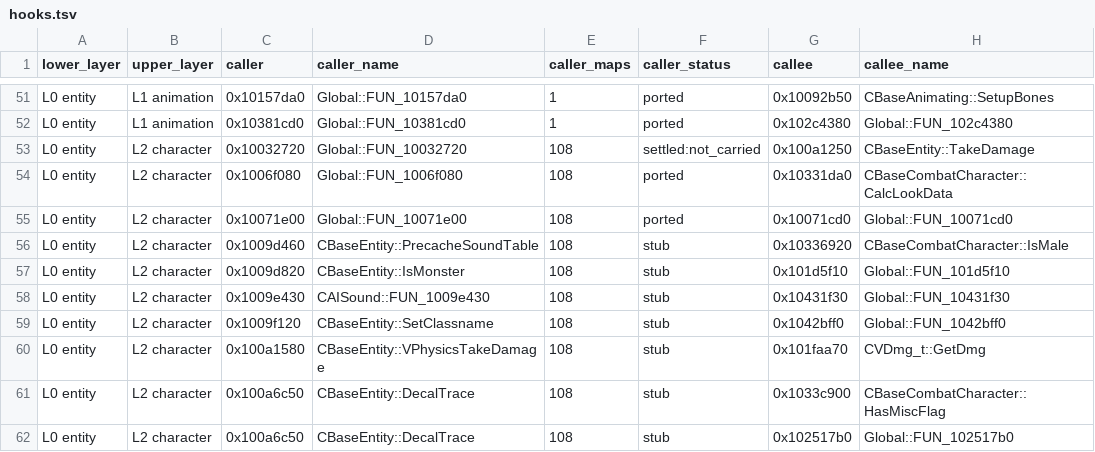
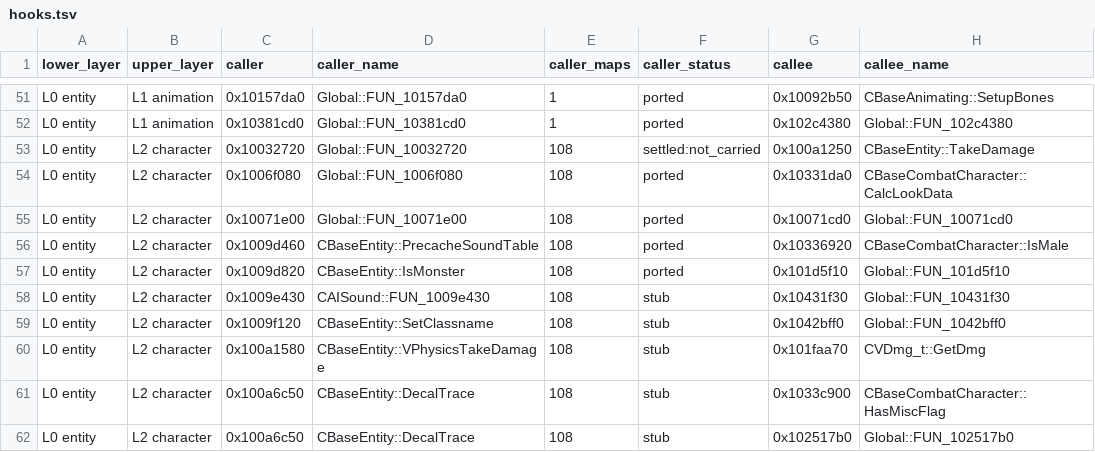
Before and after one commit to jlagedo/elysium-unreal, a TSV file: docs/specs/layers/hooks.tsv, drawn as a sheet; only a part is shown, gaps mark what is left out.

```diff
--- a/docs/specs/layers/hooks.tsv
+++ b/docs/specs/layers/hooks.tsv
@@ -55,4 +55,4 @@ L0 entity	L2 character	0x1006f080	Global::FUN_1006f080	108	ported	0x10331da0	CBa
 L0 entity	L2 character	0x10071e00	Global::FUN_10071e00	108	ported	0x10071cd0	Global::FUN_10071cd0
-L0 entity	L2 character	0x1009d460	CBaseEntity::PrecacheSoundTable	108	stub	0x10336920	CBaseCombatCharacter::IsMale
-L0 entity	L2 character	0x1009d820	CBaseEntity::IsMonster	108	stub	0x101d5f10	Global::FUN_101d5f10
+L0 entity	L2 character	0x1009d460	CBaseEntity::PrecacheSoundTable	108	ported	0x10336920	CBaseCombatCharacter::IsMale
+L0 entity	L2 character	0x1009d820	CBaseEntity::IsMonster	108	ported	0x101d5f10	Global::FUN_101d5f10
 L0 entity	L2 character	0x1009e430	CAISound::FUN_1009e430	108	stub	0x10431f30	Global::FUN_10431f30
```
Also changed, not shown: 45 other files.
